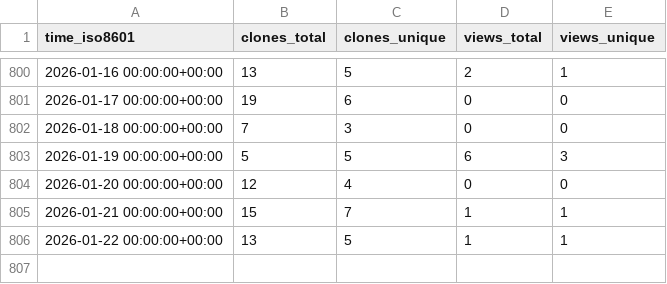
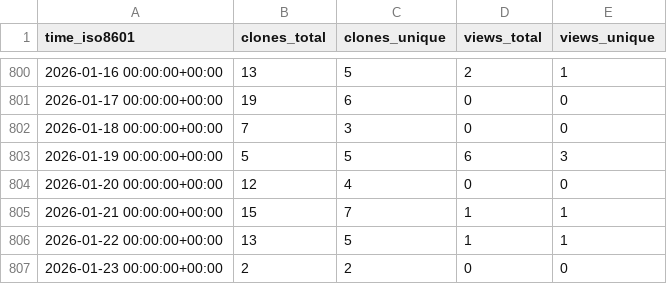
Before and after one commit to bandframework/rose, a CSV file: bandframework/rose/ghrs-data/views_clones_aggregate.csv, drawn as a sheet; only a part is shown, gaps mark what is left out.

```diff
--- a/bandframework/rose/ghrs-data/views_clones_aggregate.csv
+++ b/bandframework/rose/ghrs-data/views_clones_aggregate.csv
@@ -806 +806,2 @@ time_iso8601,clones_total,clones_unique,views_total,views_unique
 2026-01-22 00:00:00+00:00,13,5,1,1
+2026-01-23 00:00:00+00:00,2,2,0,0
```
Also changed, not shown: 1 other file.
